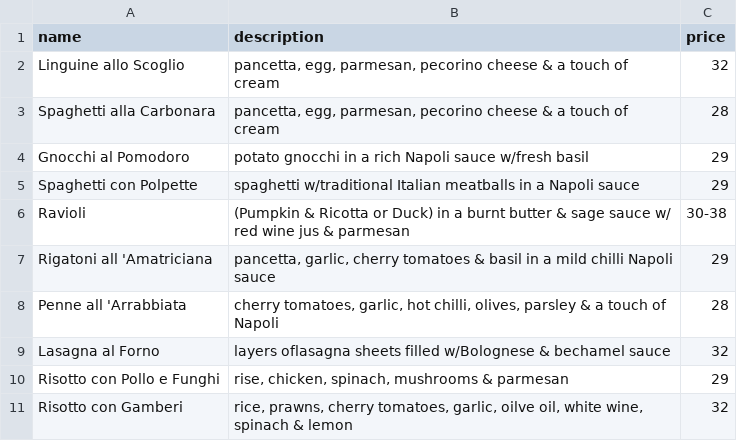
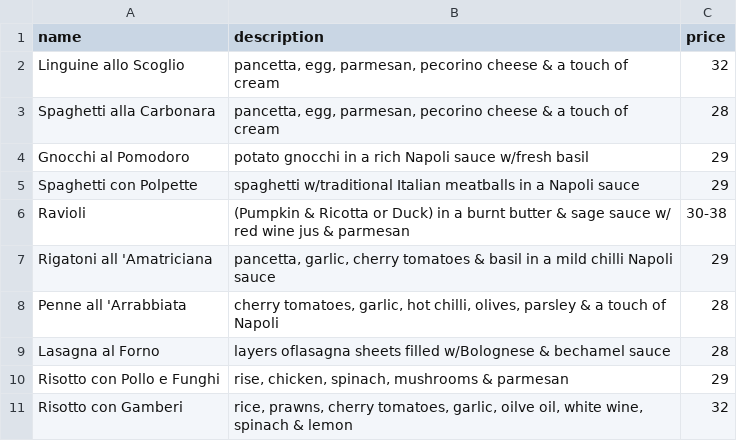
Before and after one commit to emberyio/odyssey-clone, a CSV file: data/dinein/6_Paste_e_Risotti.csv, drawn as a sheet.

Commit message:
Update Price

```diff
--- a/data/dinein/6_Paste_e_Risotti.csv
+++ b/data/dinein/6_Paste_e_Risotti.csv
@@ -8,3 +8,3 @@ Rigatoni all 'Amatriciana,"pancetta, garlic, cherry tomatoes & basil in a mild c
 Penne all 'Arrabbiata,"cherry tomatoes, garlic, hot chilli, olives, parsley & a touch of Napoli",28
-Lasagna al Forno,layers oflasagna sheets filled w/Bolognese & bechamel sauce,32
+Lasagna al Forno,layers oflasagna sheets filled w/Bolognese & bechamel sauce,28
 Risotto con Pollo e Funghi,"rise, chicken, spinach, mushrooms & parmesan",29
```
